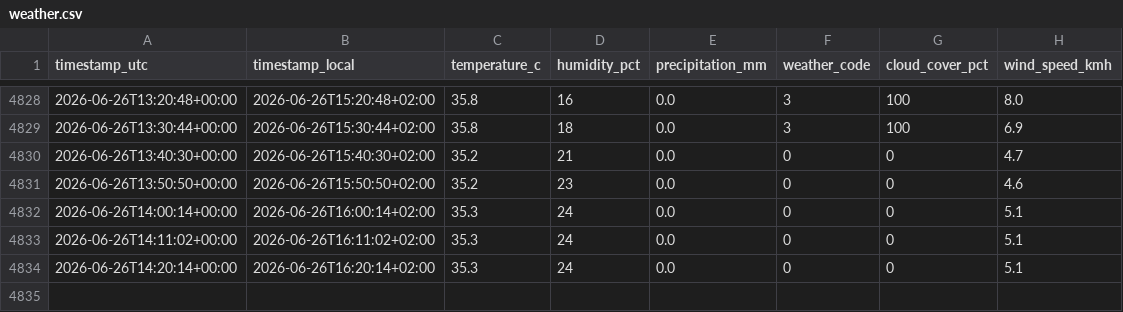
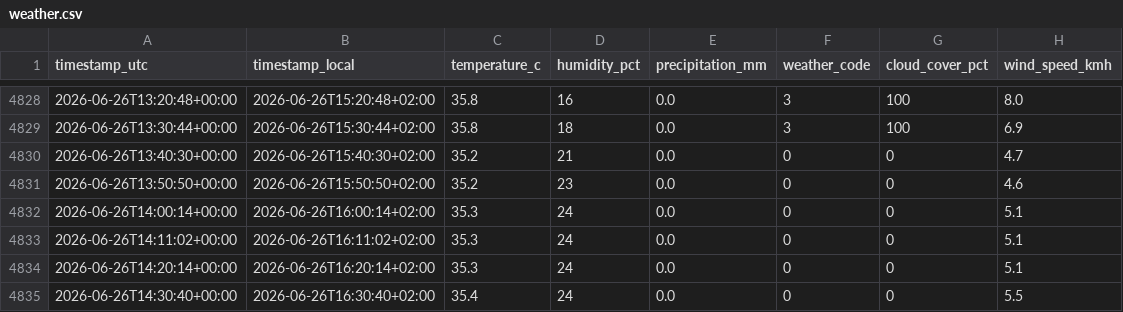
Before and after one commit to derbsq/Badi-Tracker, a CSV file: data/weather.csv, drawn as a sheet; only a part is shown, gaps mark what is left out.

Commit message:
data: snapshot 2026-06-26T14:30Z

```diff
--- a/data/weather.csv
+++ b/data/weather.csv
@@ -4834 +4834,2 @@ timestamp_utc,timestamp_local,temperature_c,humidity_pct,precipitation_mm,weathe
 2026-06-26T14:20:14+00:00,2026-06-26T16:20:14+02:00,35.3,24,0.0,0,0,5.1
+2026-06-26T14:30:40+00:00,2026-06-26T16:30:40+02:00,35.4,24,0.0,0,0,5.5
```
